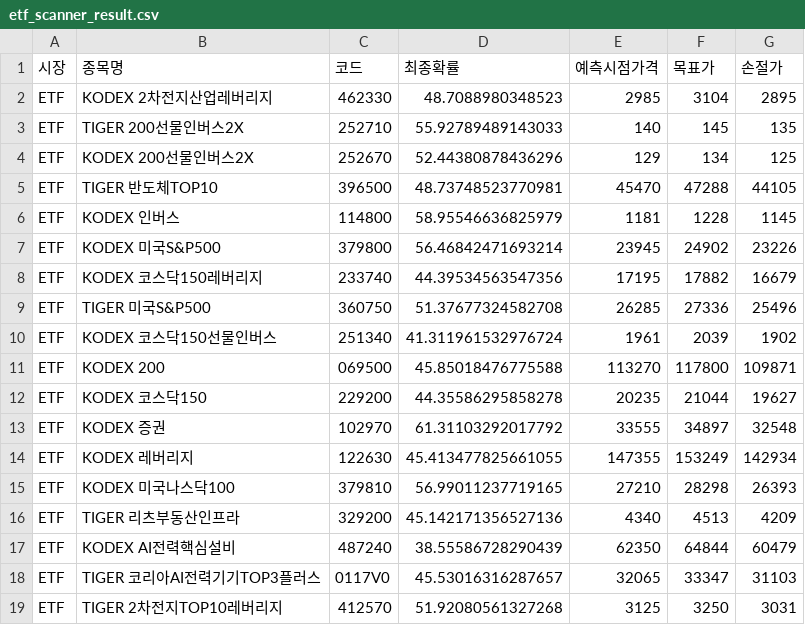
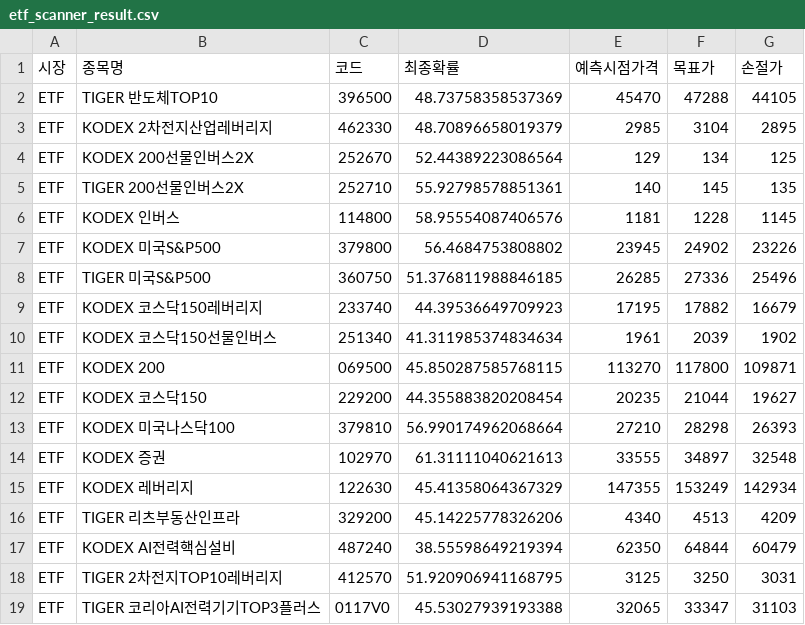
Before and after one commit to bong93/ai_stock_advisor_master, a CSV file: etf_scanner_result.csv, drawn as a sheet.

```diff
--- a/etf_scanner_result.csv
+++ b/etf_scanner_result.csv
@@ -1,19 +1,19 @@
 시장,종목명,코드,최종확률,예측시점가격,목표가,손절가
-ETF,KODEX 2차전지산업레버리지,462330,48.7088980348523,2985,3104,2895
-ETF,TIGER 200선물인버스2X,252710,55.92789489143033,140,145,135
-ETF,KODEX 200선물인버스2X,252670,52.44380878436296,129,134,125
-ETF,TIGER 반도체TOP10,396500,48.73748523770981,45470,47288,44105
-ETF,KODEX 인버스,114800,58.95546636825979,1181,1228,1145
-ETF,KODEX 미국S&P500,379800,56.46842471693214,23945,24902,23226
-ETF,KODEX 코스닥150레버리지,233740,44.39534563547356,17195,17882,16679
-ETF,TIGER 미국S&P500,360750,51.37677324582708,26285,27336,25496
-ETF,KODEX 코스닥150선물인버스,251340,41.311961532976724,1961,2039,1902
-ETF,KODEX 200,069500,45.85018476775588,113270,117800,109871
-ETF,KODEX 코스닥150,229200,44.35586295858278,20235,21044,19627
-ETF,KODEX 증권,102970,61.31103292017792,33555,34897,32548
-ETF,KODEX 레버리지,122630,45.413477825661055,147355,153249,142934
-ETF,KODEX 미국나스닥100,379810,56.99011237719165,27210,28298,26393
-ETF,TIGER 리츠부동산인프라,329200,45.142171356527136,4340,4513,4209
-ETF,KODEX AI전력핵심설비,487240,38.55586728290439,62350,64844,60479
-ETF,TIGER 코리아AI전력기기TOP3플러스,0117V0,45.53016316287657,32065,33347,31103
-ETF,TIGER 2차전지TOP10레버리지,412570,51.92080561327268,3125,3250,3031
+ETF,TIGER 반도체TOP10,396500,48.73758358537369,45470,47288,44105
+ETF,KODEX 2차전지산업레버리지,462330,48.70896658019379,2985,3104,2895
+ETF,KODEX 200선물인버스2X,252670,52.44389223086564,129,134,125
+ETF,TIGER 200선물인버스2X,252710,55.92798578851361,140,145,135
+ETF,KODEX 인버스,114800,58.95554087406576,1181,1228,1145
+ETF,KODEX 미국S&P500,379800,56.4684753808802,23945,24902,23226
+ETF,TIGER 미국S&P500,360750,51.376811988846185,26285,27336,25496
+ETF,KODEX 코스닥150레버리지,233740,44.39536649709923,17195,17882,16679
+ETF,KODEX 코스닥150선물인버스,251340,41.311985374834634,1961,2039,1902
+ETF,KODEX 200,069500,45.850287585768115,113270,117800,109871
+ETF,KODEX 코스닥150,229200,44.355883820208454,20235,21044,19627
+ETF,KODEX 미국나스닥100,379810,56.990174962068664,27210,28298,26393
+ETF,KODEX 증권,102970,61.31111040621613,33555,34897,32548
+ETF,KODEX 레버리지,122630,45.41358064367329,147355,153249,142934
+ETF,TIGER 리츠부동산인프라,329200,45.14225778326206,4340,4513,4209
+ETF,KODEX AI전력핵심설비,487240,38.55598649219394,62350,64844,60479
+ETF,TIGER 2차전지TOP10레버리지,412570,51.920906941168795,3125,3250,3031
+ETF,TIGER 코리아AI전력기기TOP3플러스,0117V0,45.53027939193388,32065,33347,31103
```
Also changed, not shown: morning_scan_result.csv.
